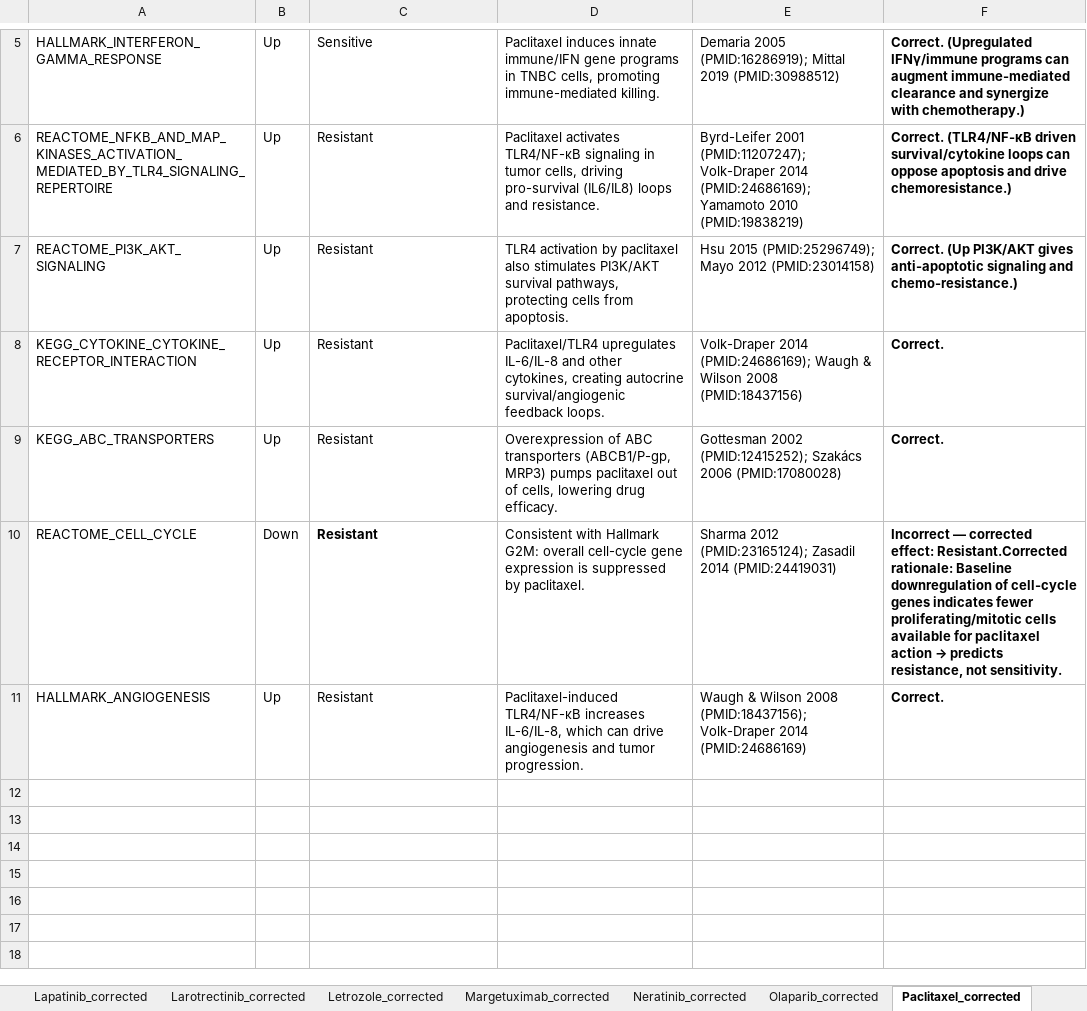
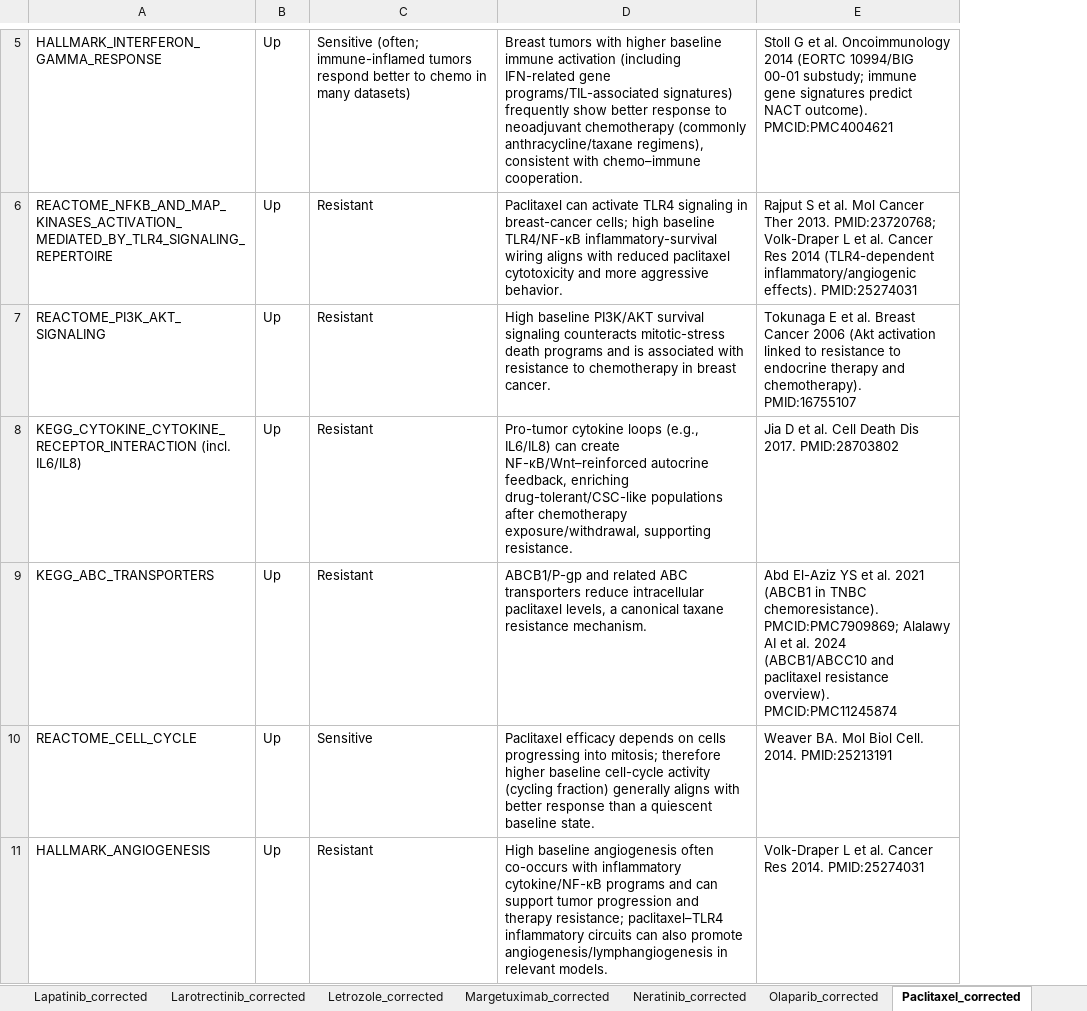
Before and after one commit to J-Nanshi/PySingscore_replicate, an Excel workbook: singscore_new_code/results/Deep_search_results/deepsearch_2_CORRECTED_data_prompt1_results_pathway_name_curated.csv.xlsx, sheet Paclitaxel_corrected, drawn as a sheet; only a part is shown, gaps mark what is left out; values as stored, in another font and other column widths than the file's, no borders; removed rows and columns are numbered as before the commit, all else as after; the diff covers the shown part only; the diff names each change by its address in the sheet, - before the commit and + after, or states it on an @@ line.

```diff
--- a/singscore_new_code/results/Deep_search_results/deepsearch_2_CORRECTED_data_prompt1_results_pathway_name_curated.csv.xlsx (sheet Paclitaxel_corrected)
+++ b/singscore_new_code/results/Deep_search_results/deepsearch_2_CORRECTED_data_prompt1_results_pathway_name_curated.csv.xlsx (sheet Paclitaxel_corrected)
-column D, rows 5-11: Paclitaxel induces innate immune/IFN gene programs in TNBC cells, promoting immune-mediated killing. | Paclitaxel activates TLR4/NF-κB signaling in tumor cells, driving pro-survival (IL6/IL8) loops and resistance. | TLR4 activation by paclitaxel also stimulates PI3K/AKT survival pathways, protecting cells from apoptosis. | Paclitaxel/TLR4 upregulates IL-6/IL-8 and other cytokines, creating autocrine survival/angiogenic feedback loops. | Overexpression of ABC transporters (ABCB1/P-gp, MRP3) pumps paclitaxel out of cells, lowering drug efficacy. | Consistent with Hallmark G2M: overall cell-cycle gene expression is suppressed by paclitaxel. | Paclitaxel-induced TLR4/NF-κB increases IL-6/IL-8, which can drive angiogenesis and tumor progression.
-column E, rows 5-11: Demaria 2005 (PMID:16286919); Mittal 2019 (PMID:30988512) | Byrd-Leifer 2001 (PMID:11207247); Volk-Draper 2014 (PMID:24686169); Yamamoto 2010 (PMID:19838219) | Hsu 2015 (PMID:25296749); Mayo 2012 (PMID:23014158) | Volk-Draper 2014 (PMID:24686169); Waugh & Wilson 2008 (PMID:18437156) | Gottesman 2002 (PMID:12415252); Szakács 2006 (PMID:17080028) | Sharma 2012 (PMID:23165124); Zasadil 2014 (PMID:24419031) | Waugh & Wilson 2008 (PMID:18437156); Volk-Draper 2014 (PMID:24686169)
-column F, rows 5-11: Correct. (Upregulated IFNγ/immune programs can augment immune-mediated clearance and synergize with chemotherapy.) | Correct. (TLR4/NF-κB driven survival/cytokine loops can oppose apoptosis and drive chemoresistance.) | Correct. (Up PI3K/AKT gives anti-apoptotic signaling and chemo-resistance.) | Correct. | Correct. | Incorrect — corrected effect: Resistant.Corrected rationale: Baseline downregulation of cell-cycle genes indicates fewer proliferating/mitotic cells available for paclitaxel action → predicts resistance, not sensitivity. | Correct.
+column D, rows 5-11: Breast tumors with higher baseline immune activation (including IFN-related gene programs/TIL-associated signatures) frequently show better response to neoadjuvant chemotherapy (commonly anthracycline/taxane regimens), consistent with chemo–immune cooperation. | Paclitaxel can activate TLR4 signaling in breast-cancer cells; high baseline TLR4/NF-κB inflammatory-survival wiring aligns with reduced paclitaxel cytotoxicity and more aggressive behavior. | High baseline PI3K/AKT survival signaling counteracts mitotic-stress death programs and is associated with resistance to chemotherapy in breast cancer. | Pro-tumor cytokine loops (e.g., IL6/IL8) can create NF-κB/Wnt–reinforced autocrine feedback, enriching drug-tolerant/CSC-like populations after chemotherapy exposure/withdrawal, supporting resistance. | ABCB1/P-gp and related ABC transporters reduce intracellular paclitaxel levels, a canonical taxane resistance mechanism. | Paclitaxel efficacy depends on cells progressing into mitosis; therefore higher baseline cell-cycle activity (cycling fraction) generally aligns with better response than a quiescent baseline state. | High baseline angiogenesis often co-occurs with inflammatory cytokine/NF-κB programs and can support tumor progression and therapy resistance; paclitaxel–TLR4 inflammatory circuits can also promote angiogenesis/lymphangiogenesis in relevant models.
+column E, rows 5-11: Stoll G et al. Oncoimmunology 2014 (EORTC 10994/BIG 00-01 substudy; immune gene signatures predict NACT outcome). PMCID:PMC4004621 | Rajput S et al. Mol Cancer Ther 2013. PMID:23720768; Volk-Draper L et al. Cancer Res 2014 (TLR4-dependent inflammatory/angiogenic effects). PMID:25274031 | Tokunaga E et al. Breast Cancer 2006 (Akt activation linked to resistance to endocrine therapy and chemotherapy). PMID:16755107 | Jia D et al. Cell Death Dis 2017. PMID:28703802 | Abd El-Aziz YS et al. 2021 (ABCB1 in TNBC chemoresistance). PMCID:PMC7909869; Alalawy AI et al. 2024 (ABCB1/ABCC10 and paclitaxel resistance overview). PMCID:PMC11245874 | Weaver BA. Mol Biol Cell. 2014. PMID:25213191 | Volk-Draper L et al. Cancer Res 2014. PMID:25274031
-C5: Sensitive
+C5: Sensitive (often; immune-inflamed tumors respond better to chemo in many datasets)
-A8: KEGG_CYTOKINE_CYTOKINE_RECEPTOR_INTERACTION
+A8: KEGG_CYTOKINE_CYTOKINE_RECEPTOR_INTERACTION (incl. IL6/IL8)
-B10: Down
+B10: Up
-C10: Resistant
+C10: Sensitive
-C10 bold: on
+C10 bold: off
```
Also changed, not shown: 1 added row, 1 removed row, 5 edited cells and cell formats elsewhere in this sheet, sheet Anastrozole_corrected, sheet Trastuzumab emtansine_corrected, sheet Fulvestrant_corrected, sheet Trastuzumab_corrected, sheet Alpelisib_corrected, sheet Larotrectinib_corrected, 20 more sheets, other sheet tabs, hidden cells, singscore_new_code/results/Deep_search_results/deepsearch_1_RAW_data_prompt1_results_tab_extraction_drug_pathway_direction_indication_reasoning_citation.csv.xlsx, singscore_new_code/results/Deep_search_results/deepsearch_3_ADMINISTRATION_regulation_effect_rationale_citation_tab.xlsx, 33 other files.
